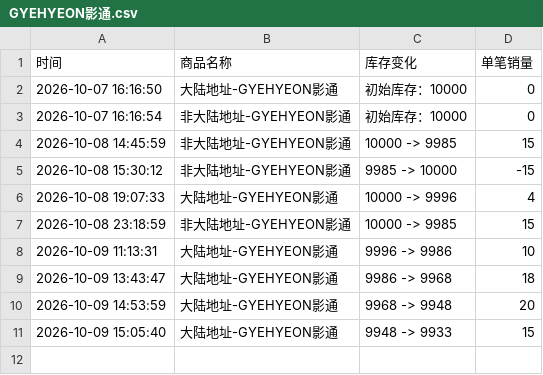
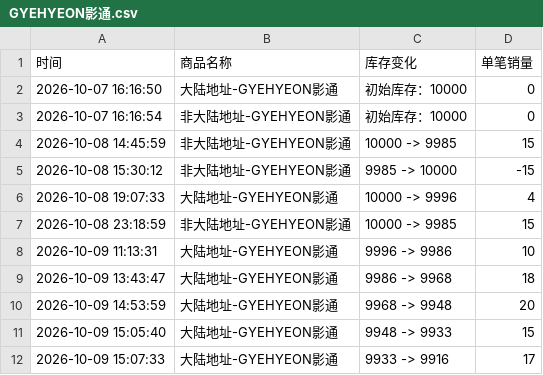
Before and after one commit to Juineii/verivery_imini1009, a CSV file: GYEHYEON影通.csv, drawn as a sheet.

Commit message:
自动更新数据 2026-10-09 15:07:55

```diff
--- a/GYEHYEON影通.csv
+++ b/GYEHYEON影通.csv
@@ -11 +11,2 @@
 2026-10-09 15:05:40,大陆地址-GYEHYEON影通,9948 -> 9933,15
+2026-10-09 15:07:33,大陆地址-GYEHYEON影通,9933 -> 9916,17
```
